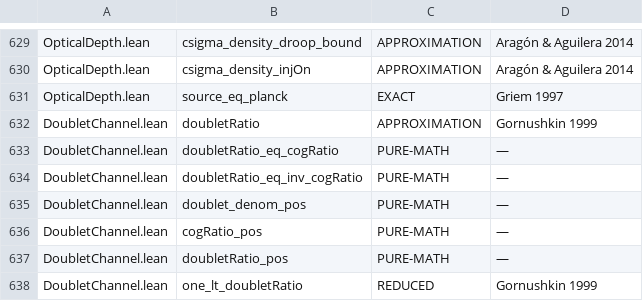
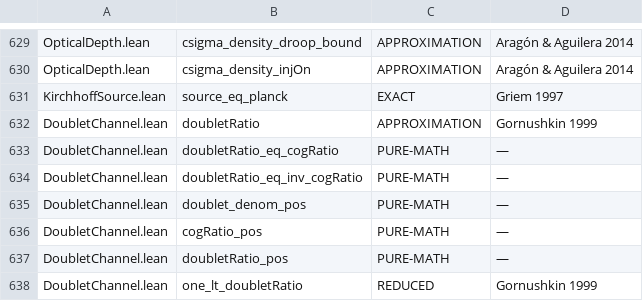
Before and after one commit to TheFermiSea/cflibs-formal, a TSV file: docs/scope-tags.tsv, drawn as a sheet; only a part is shown, gaps mark what is left out.

```diff
--- a/docs/scope-tags.tsv
+++ b/docs/scope-tags.tsv
@@ -630,3 +630,3 @@ OpticalDepth.lean	csigma_density_droop_bound	APPROXIMATION	Aragón & Aguilera 20
 OpticalDepth.lean	csigma_density_injOn	APPROXIMATION	Aragón & Aguilera 2014
-OpticalDepth.lean	source_eq_planck	EXACT	Griem 1997
+KirchhoffSource.lean	source_eq_planck	EXACT	Griem 1997
 DoubletChannel.lean	doubletRatio	APPROXIMATION	Gornushkin 1999
```
Also changed, not shown: docs/scope-published.tsv, 5 other files.
